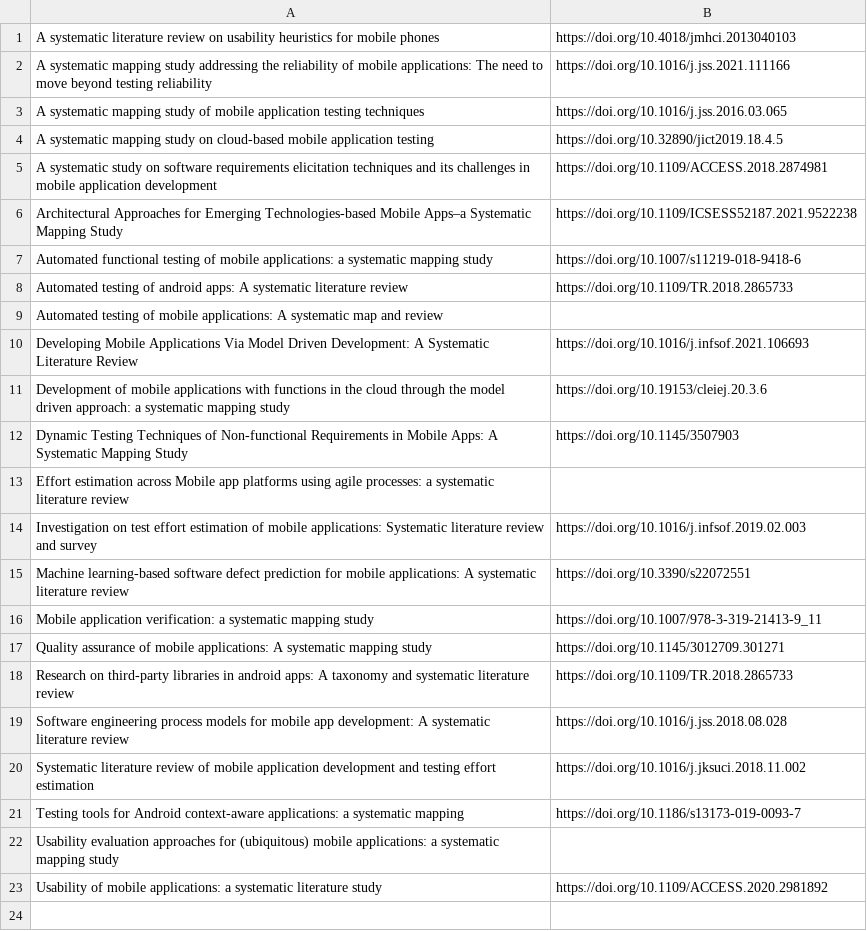
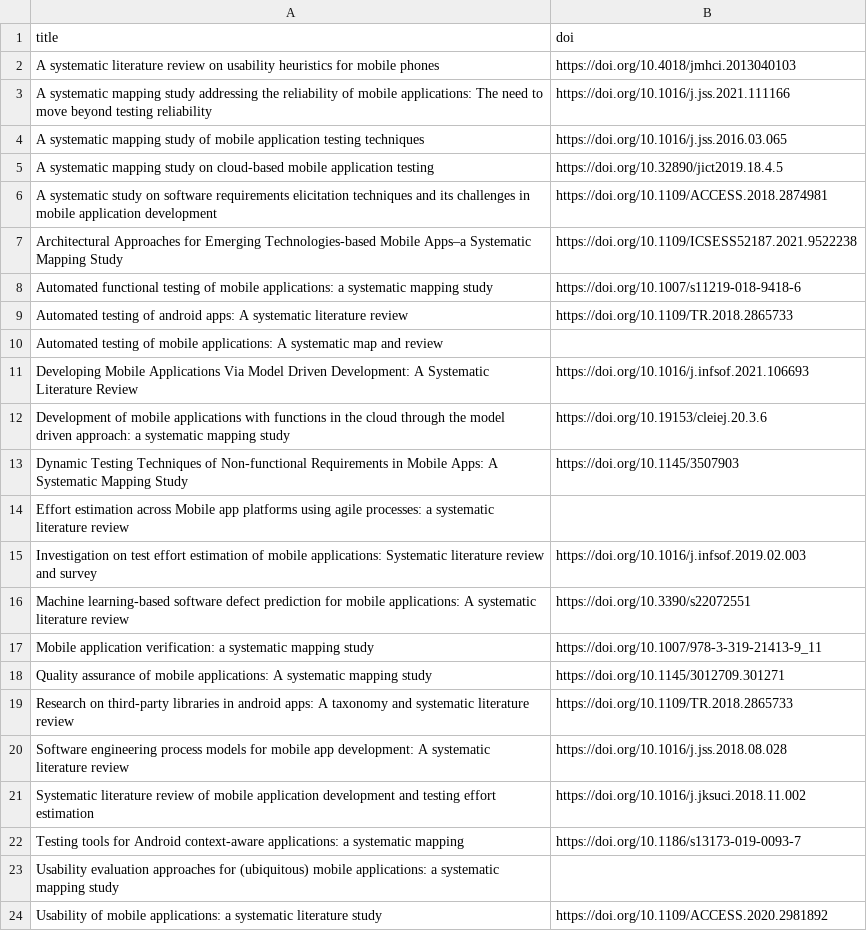
Before and after one commit to hepsycode/S2G-MAS-SR-for-ASE-Conf, a CSV file: 01 - Search String Evaluation/Mobile app software engineering/Mobile app software engineering - GT.csv, drawn as a sheet.

```diff
--- a/01 - Search String Evaluation/Mobile app software engineering/Mobile app software engineering - GT.csv
+++ b/01 - Search String Evaluation/Mobile app software engineering/Mobile app software engineering - GT.csv
@@ -1 +1,2 @@
+title,doi
 A systematic literature review on usability heuristics for mobile phones,https://doi.org/10.4018/jmhci.2013040103
```
Also changed, not shown: 21 other files.
